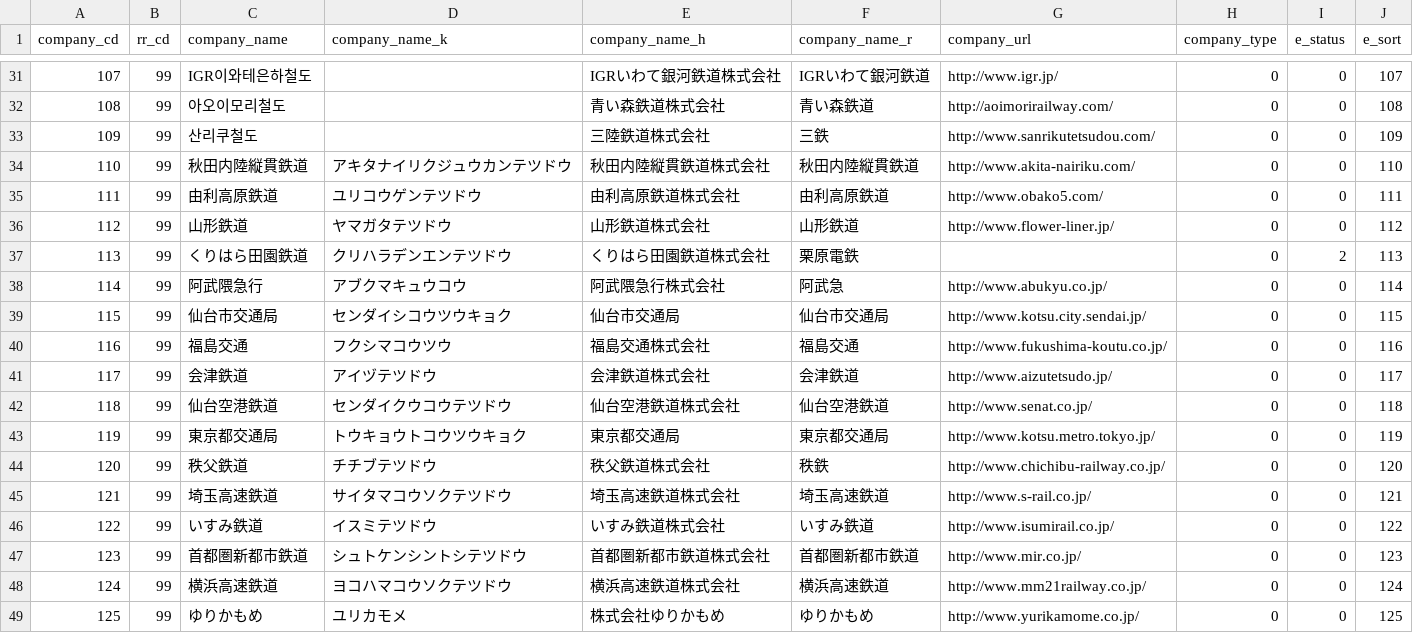
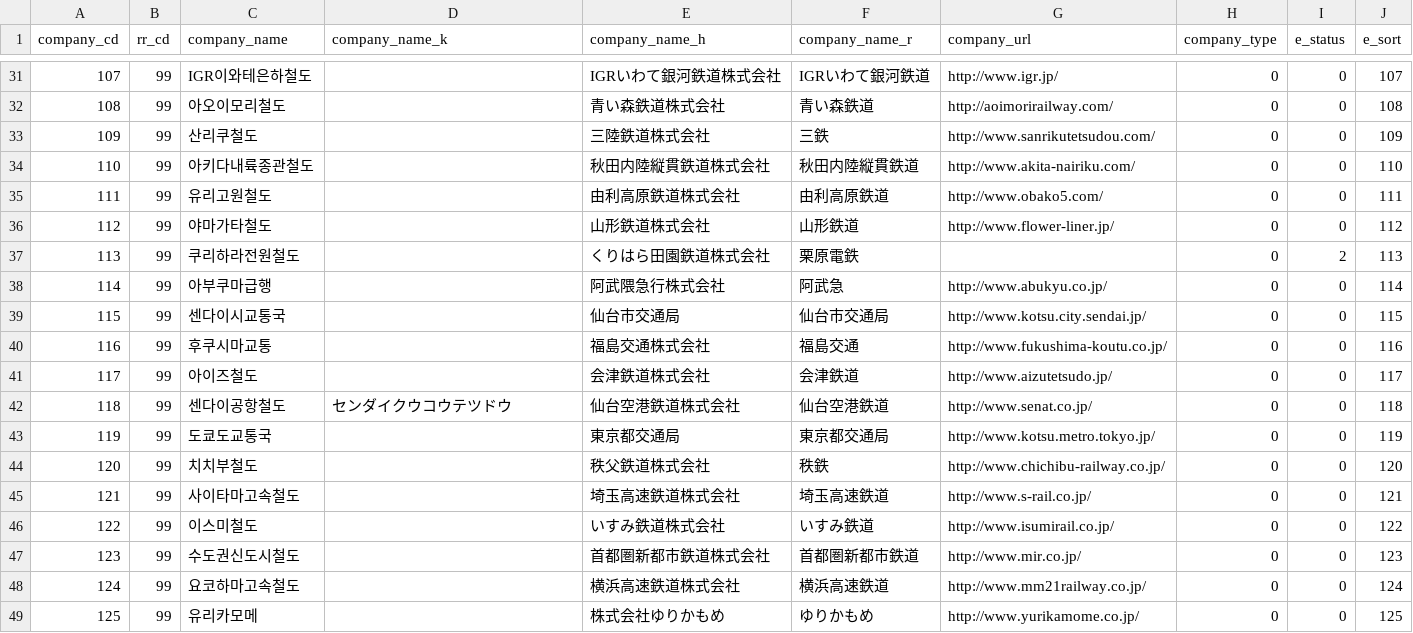
Before and after one commit to jinil-ha/eki-data, a CSV file: kr/company20161107.csv, drawn as a sheet; only a part is shown, gaps mark what is left out; the diff covers the shown part only.

Commit message:
회사명 일부 번역

```diff
--- a/kr/company20161107.csv
+++ b/kr/company20161107.csv
@@ -33,17 +33,17 @@ company_cd,rr_cd,company_name,company_name_k,company_name_h,company_name_r,compa
 109,99,산리쿠철도,,三陸鉄道株式会社,三鉄,http://www.sanrikutetsudou.com/,0,0,109
-110,99,秋田内陸縦貫鉄道,アキタナイリクジュウカンテツドウ,秋田内陸縦貫鉄道株式会社,秋田内陸縦貫鉄道,http://www.akita-nairiku.com/,0,0,110
-111,99,由利高原鉄道,ユリコウゲンテツドウ,由利高原鉄道株式会社,由利高原鉄道,http://www.obako5.com/,0,0,111
-112,99,山形鉄道,ヤマガタテツドウ,山形鉄道株式会社,山形鉄道,http://www.flower-liner.jp/,0,0,112
-113,99,くりはら田園鉄道,クリハラデンエンテツドウ,くりはら田園鉄道株式会社,栗原電鉄,,0,2,113
-114,99,阿武隈急行,アブクマキュウコウ,阿武隈急行株式会社,阿武急,http://www.abukyu.co.jp/,0,0,114
-115,99,仙台市交通局,センダイシコウツウキョク,仙台市交通局,仙台市交通局,http://www.kotsu.city.sendai.jp/,0,0,115
-116,99,福島交通,フクシマコウツウ,福島交通株式会社,福島交通,http://www.fukushima-koutu.co.jp/,0,0,116
-117,99,会津鉄道,アイヅテツドウ,会津鉄道株式会社,会津鉄道,http://www.aizutetsudo.jp/,0,0,117
-118,99,仙台空港鉄道,センダイクウコウテツドウ,仙台空港鉄道株式会社,仙台空港鉄道,http://www.senat.co.jp/,0,0,118
-119,99,東京都交通局,トウキョウトコウツウキョク,東京都交通局,東京都交通局,http://www.kotsu.metro.tokyo.jp/,0,0,119
-120,99,秩父鉄道,チチブテツドウ,秩父鉄道株式会社,秩鉄,http://www.chichibu-railway.co.jp/,0,0,120
-121,99,埼玉高速鉄道,サイタマコウソクテツドウ,埼玉高速鉄道株式会社,埼玉高速鉄道,http://www.s-rail.co.jp/,0,0,121
-122,99,いすみ鉄道,イスミテツドウ,いすみ鉄道株式会社,いすみ鉄道,http://www.isumirail.co.jp/,0,0,122
-123,99,首都圏新都市鉄道,シュトケンシントシテツドウ,首都圏新都市鉄道株式会社,首都圏新都市鉄道,http://www.mir.co.jp/,0,0,123
-124,99,横浜高速鉄道,ヨコハマコウソクテツドウ,横浜高速鉄道株式会社,横浜高速鉄道,http://www.mm21railway.co.jp/,0,0,124
-125,99,ゆりかもめ,ユリカモメ,株式会社ゆりかもめ,ゆりかもめ,http://www.yurikamome.co.jp/,0,0,125
+110,99,아키다내륙종관철도,,秋田内陸縦貫鉄道株式会社,秋田内陸縦貫鉄道,http://www.akita-nairiku.com/,0,0,110
+111,99,유리고원철도,,由利高原鉄道株式会社,由利高原鉄道,http://www.obako5.com/,0,0,111
+112,99,야마가타철도,,山形鉄道株式会社,山形鉄道,http://www.flower-liner.jp/,0,0,112
+113,99,쿠리하라전원철도,,くりはら田園鉄道株式会社,栗原電鉄,,0,2,113
+114,99,아부쿠마급행,,阿武隈急行株式会社,阿武急,http://www.abukyu.co.jp/,0,0,114
+115,99,센다이시교통국,,仙台市交通局,仙台市交通局,http://www.kotsu.city.sendai.jp/,0,0,115
+116,99,후쿠시마교통,,福島交通株式会社,福島交通,http://www.fukushima-koutu.co.jp/,0,0,116
+117,99,아이즈철도,,会津鉄道株式会社,会津鉄道,http://www.aizutetsudo.jp/,0,0,117
+118,99,센다이공항철도,センダイクウコウテツドウ,仙台空港鉄道株式会社,仙台空港鉄道,http://www.senat.co.jp/,0,0,118
+119,99,도쿄도교통국,,東京都交通局,東京都交通局,http://www.kotsu.metro.tokyo.jp/,0,0,119
+120,99,치치부철도,,秩父鉄道株式会社,秩鉄,http://www.chichibu-railway.co.jp/,0,0,120
+121,99,사이타마고속철도,,埼玉高速鉄道株式会社,埼玉高速鉄道,http://www.s-rail.co.jp/,0,0,121
+122,99,이스미철도,,いすみ鉄道株式会社,いすみ鉄道,http://www.isumirail.co.jp/,0,0,122
+123,99,수도권신도시철도,,首都圏新都市鉄道株式会社,首都圏新都市鉄道,http://www.mir.co.jp/,0,0,123
+124,99,요코하마고속철도,,横浜高速鉄道株式会社,横浜高速鉄道,http://www.mm21railway.co.jp/,0,0,124
+125,99,유리카모메,,株式会社ゆりかもめ,ゆりかもめ,http://www.yurikamome.co.jp/,0,0,125
```
Also changed, not shown: 75 edited cells elsewhere in this file.
